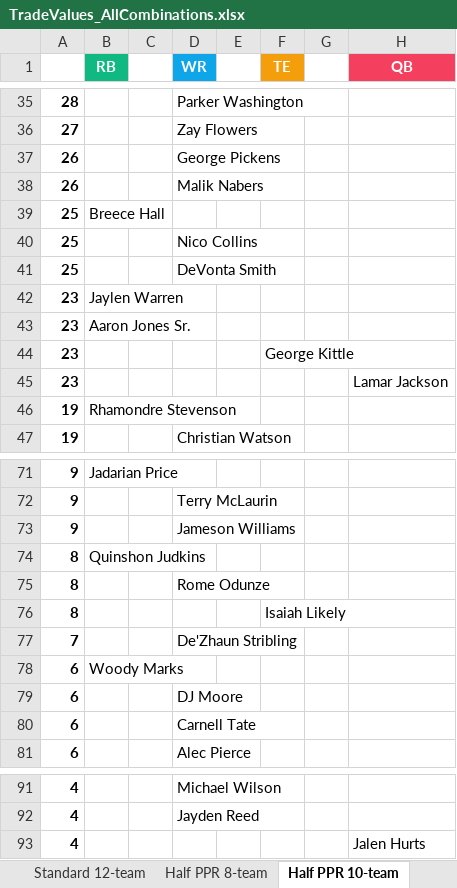
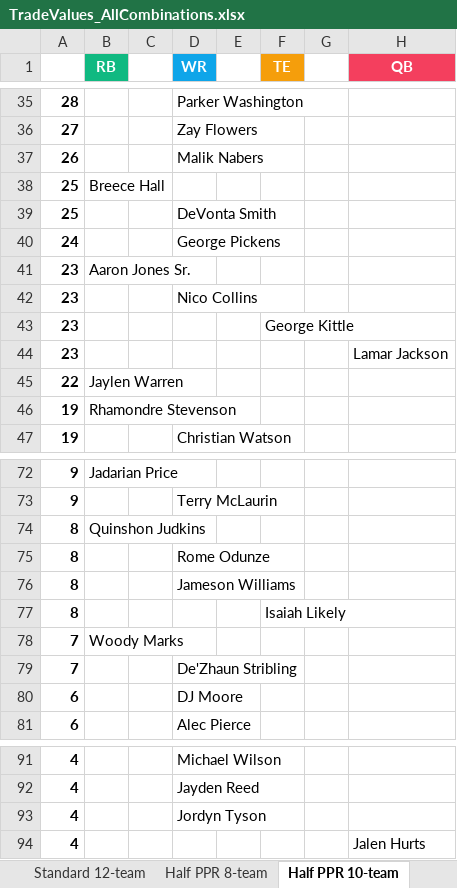
Before and after one commit to seoularpro/OddsVis, an Excel workbook: TradeValueSheets/TradeValues_AllCombinations.xlsx, sheet Half PPR 10-team, drawn as a sheet; only a part is shown, gaps mark what is left out; values as stored, in another font and other column widths than the file's, no borders; removed rows and columns are numbered as before the commit, all else as after; the diff covers the shown part only; the diff names each change by its address in the sheet, - before the commit and + after, or states it on an @@ line.

```diff
--- a/TradeValueSheets/TradeValues_AllCombinations.xlsx (sheet Half PPR 10-team)
+++ b/TradeValueSheets/TradeValues_AllCombinations.xlsx (sheet Half PPR 10-team)
-row 37: 26 |  |  | George Pickens
-row 40: 25 |  |  | Nico Collins
-row 42: 23 | Jaylen Warren
+row 40: 24 |  |  | George Pickens
+row 42: 23 |  |  | Nico Collins
+row 45: 22 | Jaylen Warren
-row 73: 9 |  |  | Jameson Williams
+row 76: 8 |  |  | Jameson Williams
+row 78: 7 | Woody Marks
-row 78: 6 | Woody Marks
-row 80: 6 |  |  | Carnell Tate
+row 93: 4 |  |  | Jordyn Tyson
```
Also changed, not shown: 3 added rows, 3 removed rows and 3 edited cells elsewhere in this sheet, sheet Half PPR 12-team, sheet Half PPR 8-team, sheet Standard 10-team, sheet Standard 8-team, sheet Standard 12-team, sheet Full PPR 10-team, 2 more sheets, TradeValueSheets/TradeValues_HalfPPR_10team.xlsx, TradeValueSheets/TradeValues_HalfPPR_12team.xlsx, 18 other files.
